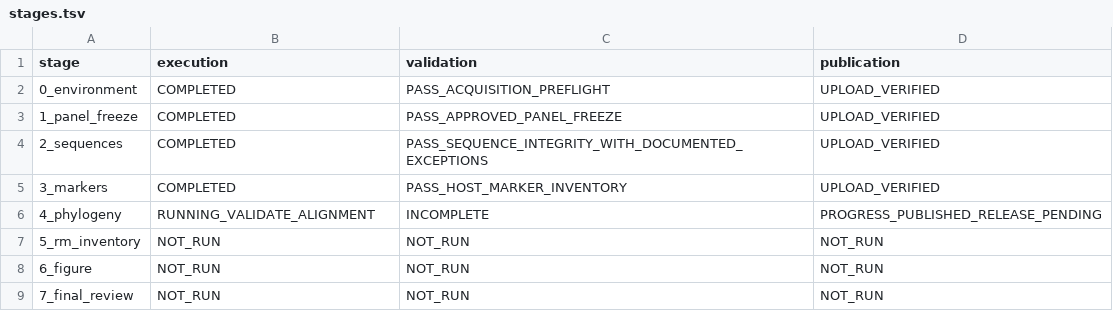
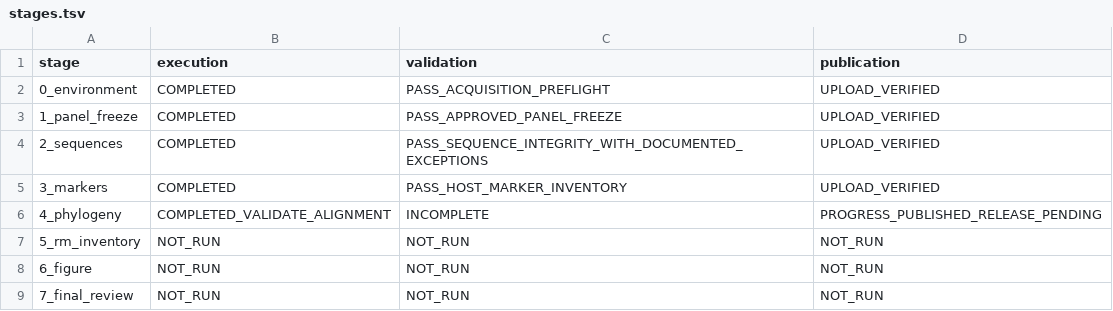
Before and after one commit to serg-alexv/lab-rm-phylogenomics-196, a TSV file: status/stages.tsv, drawn as a sheet.

Commit message:
Record actual bounded Stage04 execution and independent gate progress

```diff
--- a/status/stages.tsv
+++ b/status/stages.tsv
@@ -5,3 +5,3 @@ stage	execution	validation	publication
 3_markers	COMPLETED	PASS_HOST_MARKER_INVENTORY	UPLOAD_VERIFIED
-4_phylogeny	RUNNING_VALIDATE_ALIGNMENT	INCOMPLETE	PROGRESS_PUBLISHED_RELEASE_PENDING
+4_phylogeny	COMPLETED_VALIDATE_ALIGNMENT	INCOMPLETE	PROGRESS_PUBLISHED_RELEASE_PENDING
 5_rm_inventory	NOT_RUN	NOT_RUN	NOT_RUN
```
Also changed, not shown: 3 other files.
